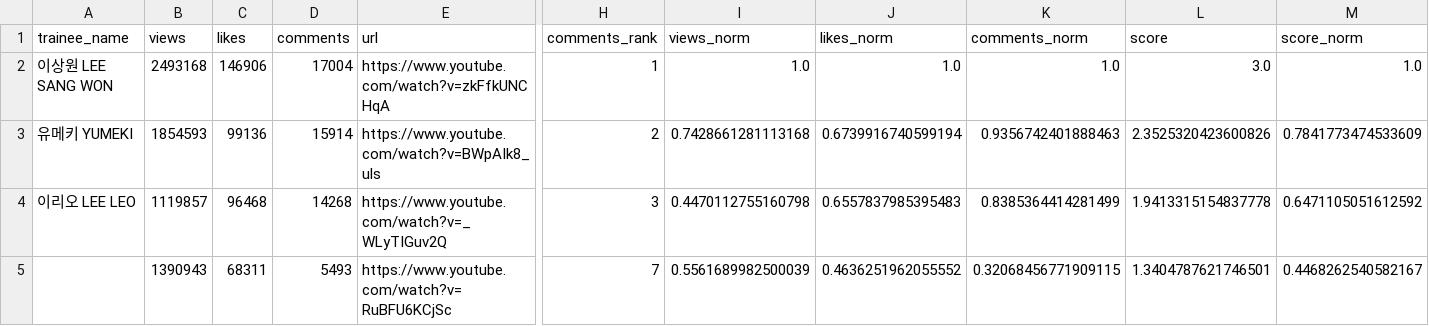
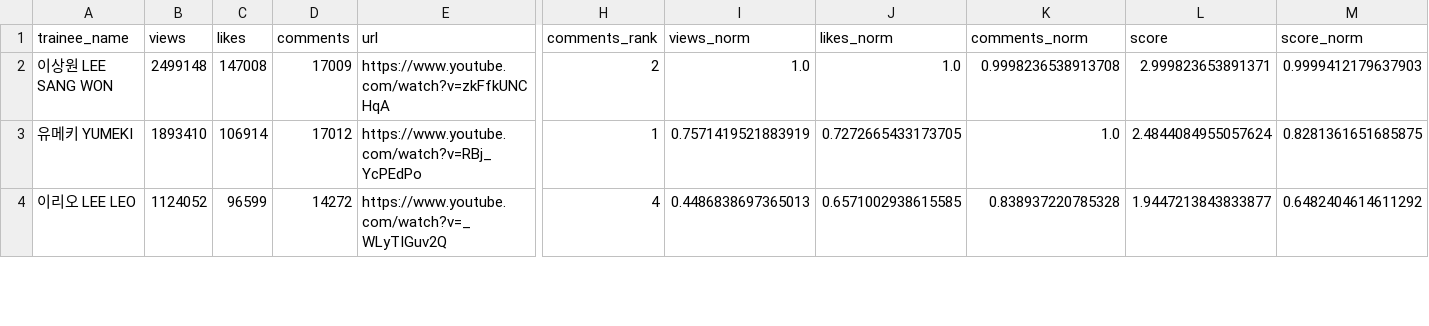
Before and after one commit to b2p-analysis/fancams, a CSV file: data/top8_likes.csv, drawn as a sheet; only a part is shown, gaps mark what is left out; removed rows and columns are numbered as before the commit, all else as after; rows hold the shown columns only; the diff covers the shown part only; the diff names each change by its address in the sheet, - before the commit and + after, or states it on an @@ line.

```diff
--- a/data/top8_likes.csv
+++ b/data/top8_likes.csv
-B2 (views): 2493168
+B2 (views): 2499148
-C2 (likes): 146906
+C2 (likes): 147008
-D2 (comments): 17004
+D2 (comments): 17009
-H2 (comments_rank): 1
+H2 (comments_rank): 2
-K2 (comments_norm): 1.0
+K2 (comments_norm): 0.9998236538913708
-L2 (score): 3.0
+L2 (score): 2.999823653891371
-M2 (score_norm): 1.0
+M2 (score_norm): 0.9999412179637903
-B3 (views): 1854593
+B3 (views): 1893410
-C3 (likes): 99136
+C3 (likes): 106914
-D3 (comments): 15914
+D3 (comments): 17012
-E3 (url): https://www.youtube.com/watch?v=BWpAIk8_uls
+E3 (url): https://www.youtube.com/watch?v=RBj_YcPEdPo
-H3 (comments_rank): 2
+H3 (comments_rank): 1
-I3 (views_norm): 0.7428661281113168
+I3 (views_norm): 0.7571419521883919
-J3 (likes_norm): 0.6739916740599194
+J3 (likes_norm): 0.7272665433173705
-K3 (comments_norm): 0.9356742401888463
+K3 (comments_norm): 1.0
-L3 (score): 2.3525320423600826
+L3 (score): 2.4844084955057624
-M3 (score_norm): 0.7841773474533609
+M3 (score_norm): 0.8281361651685875
-B4 (views): 1119857
+B4 (views): 1124052
-C4 (likes): 96468
+C4 (likes): 96599
-D4 (comments): 14268
+D4 (comments): 14272
-H4 (comments_rank): 3
+H4 (comments_rank): 4
-I4 (views_norm): 0.4470112755160798
+I4 (views_norm): 0.4486838697365013
-J4 (likes_norm): 0.6557837985395483
+J4 (likes_norm): 0.6571002938615585
-K4 (comments_norm): 0.8385364414281499
+K4 (comments_norm): 0.838937220785328
-L4 (score): 1.9413315154837778
+L4 (score): 1.9447213843833877
-M4 (score_norm): 0.6471105051612592
+M4 (score_norm): 0.6482404614611292
-row 5:  | 1390943 | 68311 | 5493 | https://www.youtube.com/watch?v=RuBFU6KCjSc | 7 | 0.5561689982500039 | 0.4636251962055552 | 0.32068456771909115 | 1.3404787621746501 | 0.4468262540582167
```
Also changed, not shown: 1 added row and 39 edited cells elsewhere in this file, data/all_trainees_min.csv, data/top8_comments.csv, 4 other files.
